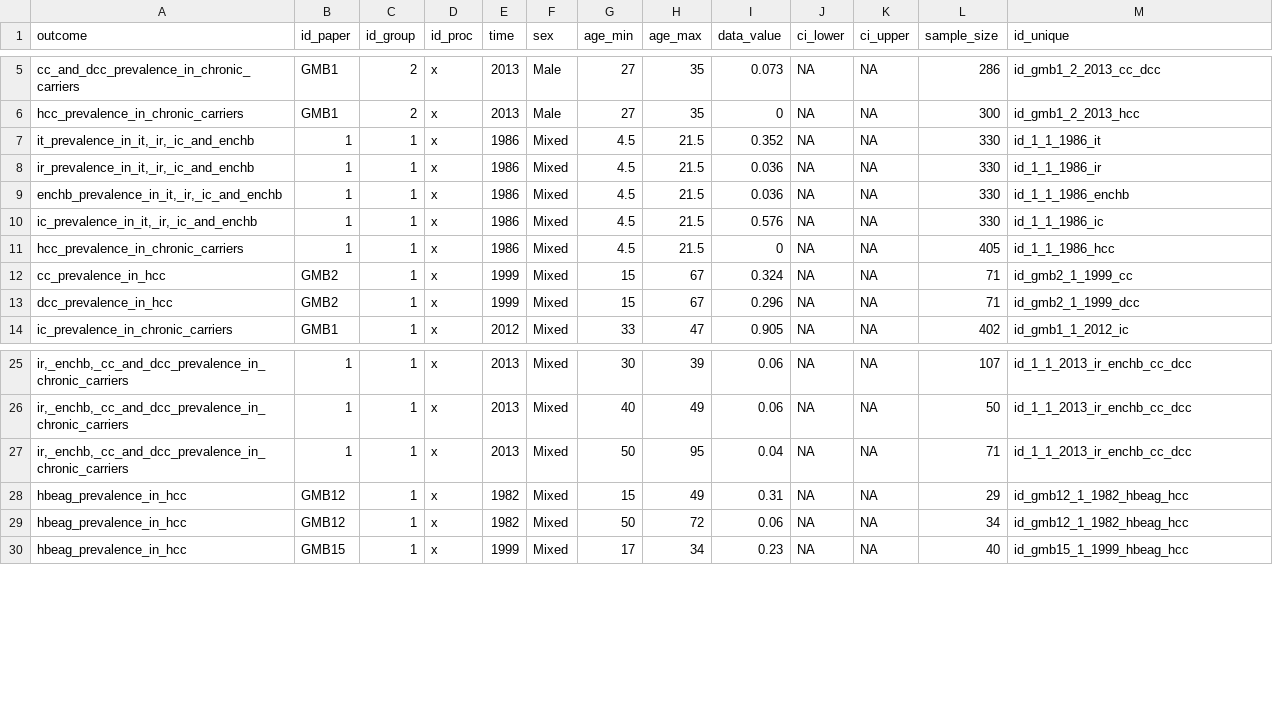
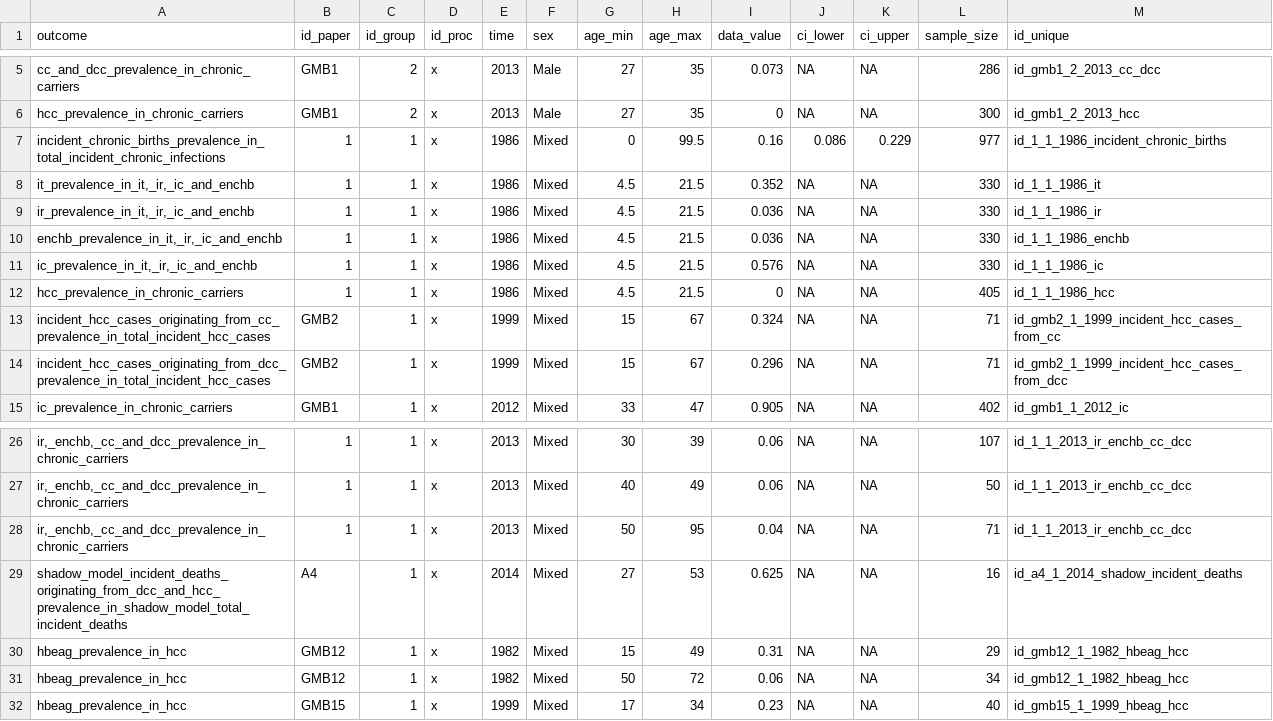
Before and after one commit to NoSchID/hbvmodel, a CSV file: data/calibration_data/natural_history_prevalence.csv, drawn as a sheet; only a part is shown, gaps mark what is left out.

Commit message:
Mapping to odds ratios and updated natural history prevalence dataset in fitting function, currently working on incorporating time-varying vaccine coverage

```diff
--- a/data/calibration_data/natural_history_prevalence.csv
+++ b/data/calibration_data/natural_history_prevalence.csv
@@ -6,2 +6,3 @@
 "hcc_prevalence_in_chronic_carriers","GMB1",2,"x",2013,"Male",27,35,0,NA,NA,300,"id_gmb1_2_2013_hcc"
+"incident_chronic_births_prevalence_in_total_incident_chronic_infections","1",1,"x",1986,"Mixed",0,99.5,0.16,0.086,0.229,977,"id_1_1_1986_incident_chronic_births"
 "it_prevalence_in_it,_ir,_ic_and_enchb","1",1,"x",1986,"Mixed",4.5,21.5,0.352,NA,NA,330,"id_1_1_1986_it"
@@ -11,4 +12,4 @@
 "hcc_prevalence_in_chronic_carriers","1",1,"x",1986,"Mixed",4.5,21.5,0,NA,NA,405,"id_1_1_1986_hcc"
-"cc_prevalence_in_hcc","GMB2",1,"x",1999,"Mixed",15,67,0.324,NA,NA,71,"id_gmb2_1_1999_cc"
-"dcc_prevalence_in_hcc","GMB2",1,"x",1999,"Mixed",15,67,0.296,NA,NA,71,"id_gmb2_1_1999_dcc"
+"incident_hcc_cases_originating_from_cc_prevalence_in_total_incident_hcc_cases","GMB2",1,"x",1999,"Mixed",15,67,0.324,NA,NA,71,"id_gmb2_1_1999_incident_hcc_cases_from_cc"
+"incident_hcc_cases_originating_from_dcc_prevalence_in_total_incident_hcc_cases","GMB2",1,"x",1999,"Mixed",15,67,0.296,NA,NA,71,"id_gmb2_1_1999_incident_hcc_cases_from_dcc"
 "ic_prevalence_in_chronic_carriers","GMB1",1,"x",2012,"Mixed",33,47,0.905,NA,NA,402,"id_gmb1_1_2012_ic"
@@ -27,2 +28,3 @@
 "ir,_enchb,_cc_and_dcc_prevalence_in_chronic_carriers","1",1,"x",2013,"Mixed",50,95,0.04,NA,NA,71,"id_1_1_2013_ir_enchb_cc_dcc"
+"shadow_model_incident_deaths_originating_from_dcc_and_hcc_prevalence_in_shadow_model_total_incident_deaths","A4",1,"x",2014,"Mixed",27,53,0.625,NA,NA,16,"id_a4_1_2014_shadow_incident_deaths"
 "hbeag_prevalence_in_hcc","GMB12",1,"x",1982,"Mixed",15,49,0.31,NA,NA,29,"id_gmb12_1_1982_hbeag_hcc"
```
Also changed, not shown: 3 other files.
